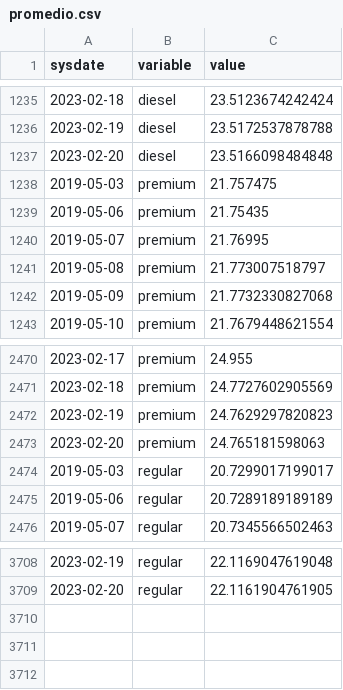
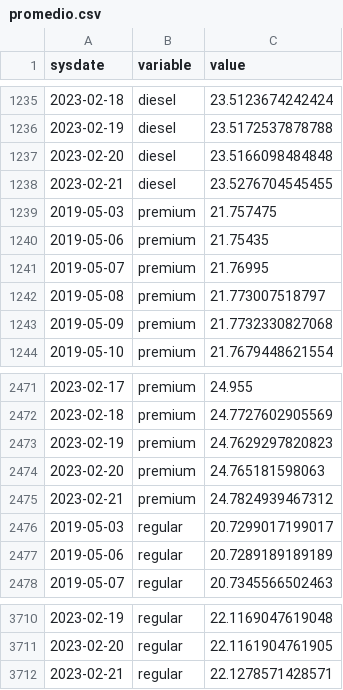
Before and after one commit to RobGalac/sectores_economicos, a CSV file: promedio.csv, drawn as a sheet; only a part is shown, gaps mark what is left out; the diff names each change by its address in the sheet, - before the commit and + after, or states it on an @@ line.

Commit message:
SE

```diff
--- a/promedio.csv
+++ b/promedio.csv
+row 1238: 2023-02-21 | diesel | 23.5276704545455
+row 2475: 2023-02-21 | premium | 24.7824939467312
+row 3712: 2023-02-21 | regular | 22.1278571428571
```
